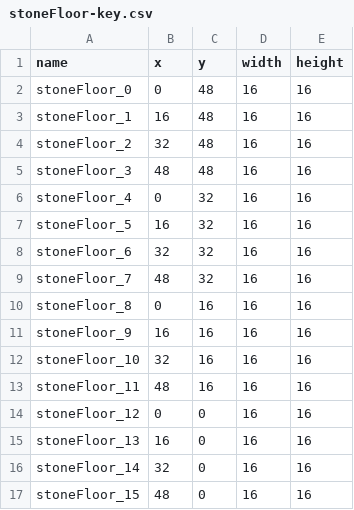
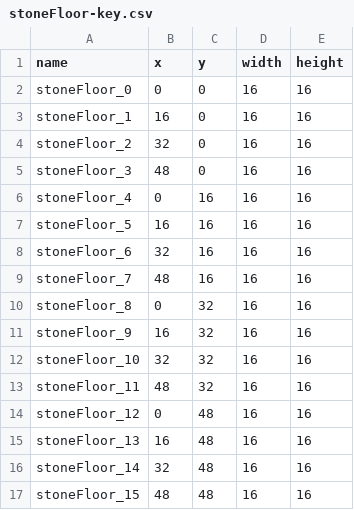
Before and after one commit to ChrisPritchard/MiniKnight, a CSV file: Content/Sprites/stoneFloor-key.csv, drawn as a sheet.

```diff
--- a/Content/Sprites/stoneFloor-key.csv
+++ b/Content/Sprites/stoneFloor-key.csv
@@ -1,17 +1,17 @@
 name,x,y,width,height
-stoneFloor_0,0,48,16,16
-stoneFloor_1,16,48,16,16
-stoneFloor_2,32,48,16,16
-stoneFloor_3,48,48,16,16
-stoneFloor_4,0,32,16,16
-stoneFloor_5,16,32,16,16
-stoneFloor_6,32,32,16,16
-stoneFloor_7,48,32,16,16
-stoneFloor_8,0,16,16,16
-stoneFloor_9,16,16,16,16
-stoneFloor_10,32,16,16,16
-stoneFloor_11,48,16,16,16
-stoneFloor_12,0,0,16,16
-stoneFloor_13,16,0,16,16
-stoneFloor_14,32,0,16,16
-stoneFloor_15,48,0,16,16
+stoneFloor_0,0,0,16,16
+stoneFloor_1,16,0,16,16
+stoneFloor_2,32,0,16,16
+stoneFloor_3,48,0,16,16
+stoneFloor_4,0,16,16,16
+stoneFloor_5,16,16,16,16
+stoneFloor_6,32,16,16,16
+stoneFloor_7,48,16,16,16
+stoneFloor_8,0,32,16,16
+stoneFloor_9,16,32,16,16
+stoneFloor_10,32,32,16,16
+stoneFloor_11,48,32,16,16
+stoneFloor_12,0,48,16,16
+stoneFloor_13,16,48,16,16
+stoneFloor_14,32,48,16,16
+stoneFloor_15,48,48,16,16
```
Also changed, not shown: Content/Sprites/knight-key.csv, Content/Sprites/orc-key.csv.
